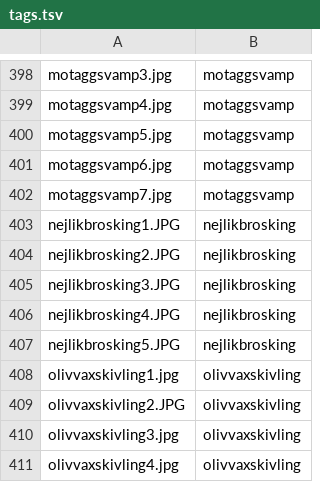
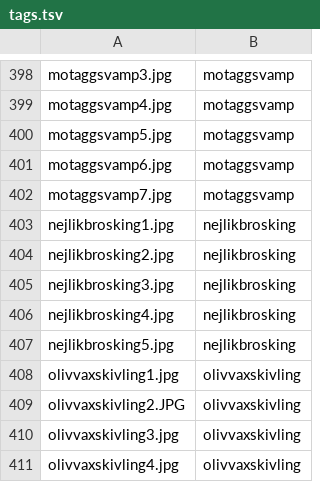
Before and after one commit to jenslovgren/FungiFinderz, a TSV file: FungiFinder/FungiFinder/wwwroot/Images/tags.tsv, drawn as a sheet; only a part is shown, gaps mark what is left out; the diff covers the shown part only.

```diff
--- a/FungiFinder/FungiFinder/wwwroot/Images/tags.tsv
+++ b/FungiFinder/FungiFinder/wwwroot/Images/tags.tsv
@@ -402,7 +402,7 @@ motaggsvamp6.jpg	motaggsvamp
 motaggsvamp7.jpg	motaggsvamp
-nejlikbrosking1.JPG	nejlikbrosking
-nejlikbrosking2.JPG	nejlikbrosking
-nejlikbrosking3.JPG	nejlikbrosking
-nejlikbrosking4.JPG	nejlikbrosking
-nejlikbrosking5.JPG	nejlikbrosking
+nejlikbrosking1.jpg	nejlikbrosking
+nejlikbrosking2.jpg	nejlikbrosking
+nejlikbrosking3.jpg	nejlikbrosking
+nejlikbrosking4.jpg	nejlikbrosking
+nejlikbrosking5.jpg	nejlikbrosking
 olivvaxskivling1.jpg	olivvaxskivling
```
Also changed, not shown: 23 edited cells elsewhere in this file, 4 other files.
